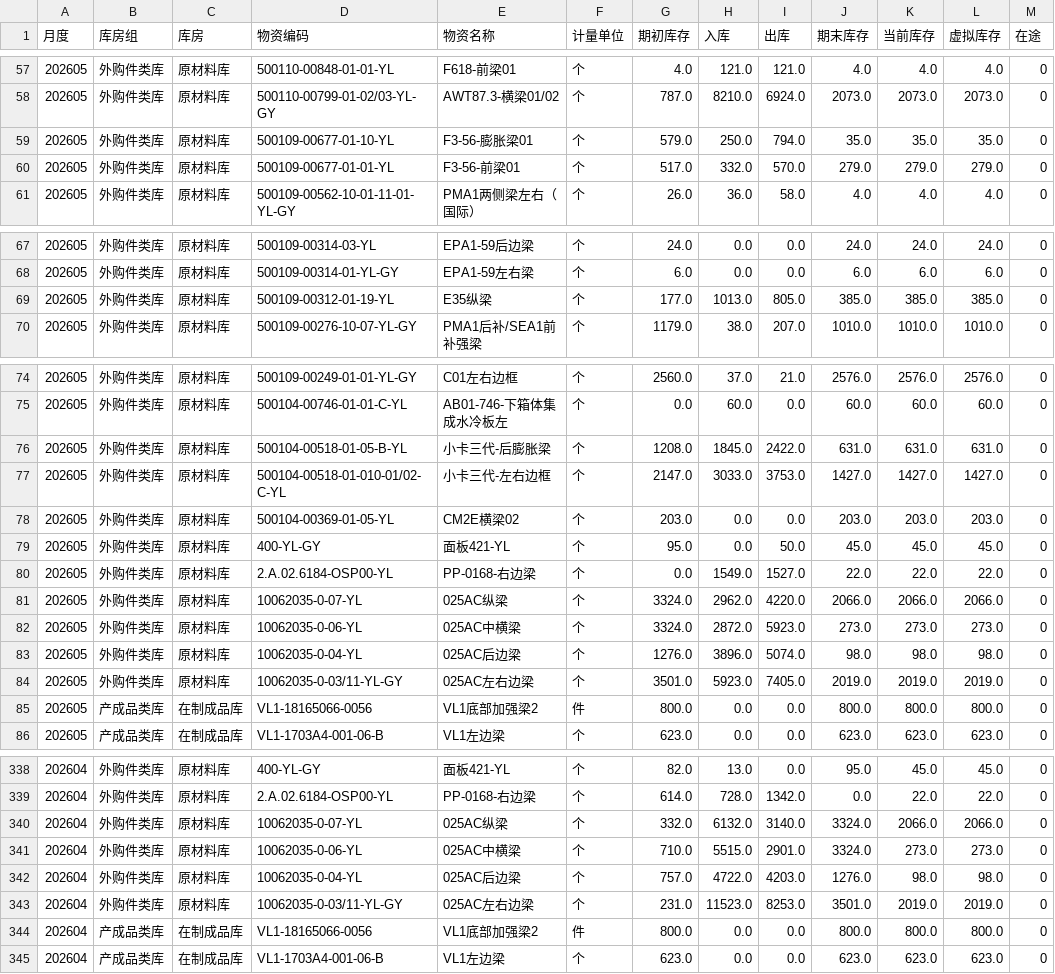
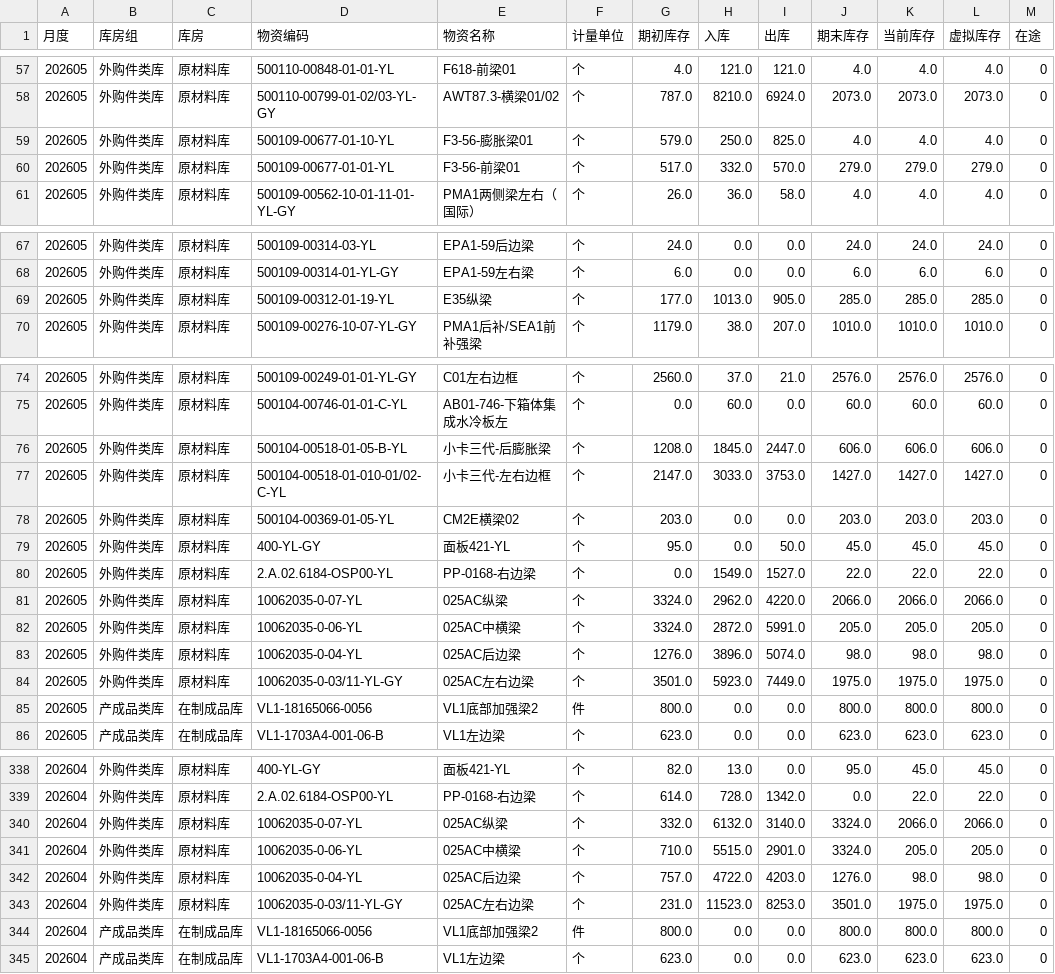
Before and after one commit to A1rChina/Kimi, a CSV file: data/excel_export/warehouse_ledger/latest.csv, drawn as a sheet; only a part is shown, gaps mark what is left out; the diff covers the shown part only.

```diff
--- a/data/excel_export/warehouse_ledger/latest.csv
+++ b/data/excel_export/warehouse_ledger/latest.csv
@@ -58,3 +58,3 @@
 202605,外购件类库,原材料库,500110-00799-01-02/03-YL-GY,AWT87.3-横梁01/02,个,787.0,8210.0,6924.0,2073.0,2073.0,2073.0,0
-202605,外购件类库,原材料库,500109-00677-01-10-YL,F3-56-膨胀梁01,个,579.0,250.0,794.0,35.0,35.0,35.0,0
+202605,外购件类库,原材料库,500109-00677-01-10-YL,F3-56-膨胀梁01,个,579.0,250.0,825.0,4.0,4.0,4.0,0
 202605,外购件类库,原材料库,500109-00677-01-01-YL,F3-56-前梁01,个,517.0,332.0,570.0,279.0,279.0,279.0,0
@@ -68,3 +68,3 @@
 202605,外购件类库,原材料库,500109-00314-01-YL-GY,EPA1-59左右梁,个,6.0,0.0,0.0,6.0,6.0,6.0,0
-202605,外购件类库,原材料库,500109-00312-01-19-YL,E35纵梁,个,177.0,1013.0,805.0,385.0,385.0,385.0,0
+202605,外购件类库,原材料库,500109-00312-01-19-YL,E35纵梁,个,177.0,1013.0,905.0,285.0,285.0,285.0,0
 202605,外购件类库,原材料库,500109-00276-10-07-YL-GY,PMA1后补/SEA1前补强梁,个,1179.0,38.0,207.0,1010.0,1010.0,1010.0,0
@@ -75,3 +75,3 @@
 202605,外购件类库,原材料库,500104-00746-01-01-C-YL,AB01-746-下箱体集成水冷板左,个,0.0,60.0,0.0,60.0,60.0,60.0,0
-202605,外购件类库,原材料库,500104-00518-01-05-B-YL,小卡三代-后膨胀梁,个,1208.0,1845.0,2422.0,631.0,631.0,631.0,0
+202605,外购件类库,原材料库,500104-00518-01-05-B-YL,小卡三代-后膨胀梁,个,1208.0,1845.0,2447.0,606.0,606.0,606.0,0
 202605,外购件类库,原材料库,500104-00518-01-010-01/02-C-YL,小卡三代-左右边框,个,2147.0,3033.0,3753.0,1427.0,1427.0,1427.0,0
@@ -81,5 +81,5 @@
 202605,外购件类库,原材料库,10062035-0-07-YL,025AC纵梁,个,3324.0,2962.0,4220.0,2066.0,2066.0,2066.0,0
-202605,外购件类库,原材料库,10062035-0-06-YL,025AC中横梁,个,3324.0,2872.0,5923.0,273.0,273.0,273.0,0
+202605,外购件类库,原材料库,10062035-0-06-YL,025AC中横梁,个,3324.0,2872.0,5991.0,205.0,205.0,205.0,0
 202605,外购件类库,原材料库,10062035-0-04-YL,025AC后边梁,个,1276.0,3896.0,5074.0,98.0,98.0,98.0,0
-202605,外购件类库,原材料库,10062035-0-03/11-YL-GY,025AC左右边梁,个,3501.0,5923.0,7405.0,2019.0,2019.0,2019.0,0
+202605,外购件类库,原材料库,10062035-0-03/11-YL-GY,025AC左右边梁,个,3501.0,5923.0,7449.0,1975.0,1975.0,1975.0,0
 202605,产成品类库,在制成品库,VL1-18165066-0056,VL1底部加强梁2,件,800.0,0.0,0.0,800.0,800.0,800.0,0
@@ -340,5 +340,5 @@
 202604,外购件类库,原材料库,10062035-0-07-YL,025AC纵梁,个,332.0,6132.0,3140.0,3324.0,2066.0,2066.0,0
-202604,外购件类库,原材料库,10062035-0-06-YL,025AC中横梁,个,710.0,5515.0,2901.0,3324.0,273.0,273.0,0
+202604,外购件类库,原材料库,10062035-0-06-YL,025AC中横梁,个,710.0,5515.0,2901.0,3324.0,205.0,205.0,0
 202604,外购件类库,原材料库,10062035-0-04-YL,025AC后边梁,个,757.0,4722.0,4203.0,1276.0,98.0,98.0,0
-202604,外购件类库,原材料库,10062035-0-03/11-YL-GY,025AC左右边梁,个,231.0,11523.0,8253.0,3501.0,2019.0,2019.0,0
+202604,外购件类库,原材料库,10062035-0-03/11-YL-GY,025AC左右边梁,个,231.0,11523.0,8253.0,3501.0,1975.0,1975.0,0
 202604,产成品类库,在制成品库,VL1-18165066-0056,VL1底部加强梁2,件,800.0,0.0,0.0,800.0,800.0,800.0,0
```
Also changed, not shown: 36 edited cells elsewhere in this file, data/excel_export/warehouse_detail/latest.csv, 32 other files.
